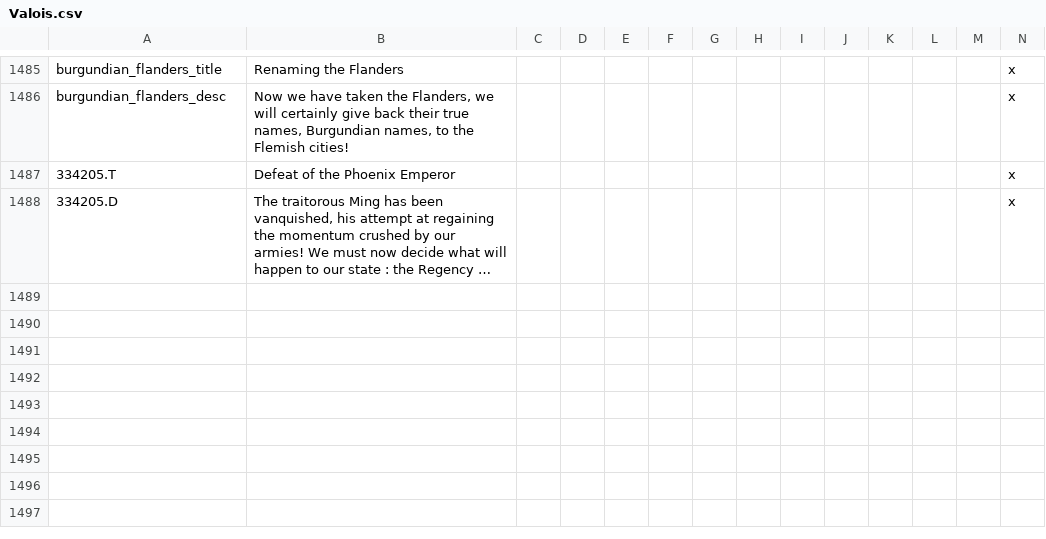
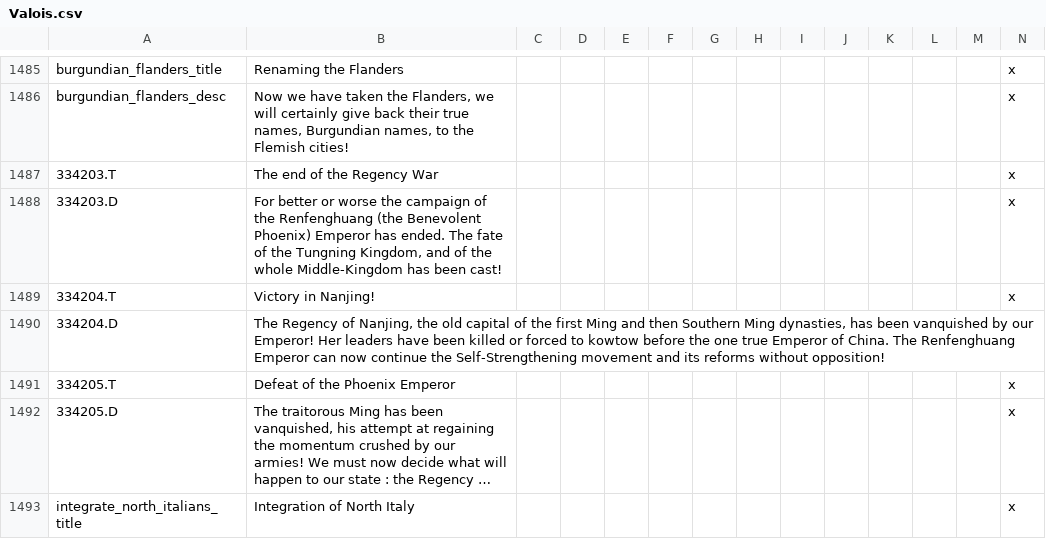
Before and after one commit to Pergame35/Divergences, a CSV file: Divergences of Darkness/Divergences of Darkness/localisation/Valois.csv, drawn as a sheet; only a part is shown, gaps mark what is left out; long unchanged cells end in …; rows hold the shown columns only; the diff names each change by its address in the sheet, - before the commit and + after, or states it on an @@ line.

```diff
--- a/Divergences of Darkness/Divergences of Darkness/localisation/Valois.csv
+++ b/Divergences of Darkness/Divergences of Darkness/localisation/Valois.csv
+row 1487: 334203.T | The end of the Regency War |  |  |  |  |  |  |  |  |  |  |  | x
+row 1488: 334203.D | For better or worse the campaign of the Renfenghuang (the Benevolent Phoenix) Emperor has ended. The fate of the Tungning Kingdom, and of the whole Middle-Kingdom has been cast! |  |  |  |  |  |  |  |  |  |  |  | x
+row 1489: 334204.T | Victory in Nanjing! |  |  |  |  |  |  |  |  |  |  |  | x
+row 1490: 334204.D | The Regency of Nanjing, the old capital of the first Ming and then Southern Ming dynasties, has been vanquished by our Emperor! Her leaders have been killed or forced to kowtow before the one true Emperor of China. The Renfenghuang Emperor can now continue the Self-Strengthening movement and its reforms without opposition!
+row 1493: integrate_north_italians_title | Integration of North Italy |  |  |  |  |  |  |  |  |  |  |  | x
```
Also changed, not shown: Divergences of Darkness/Divergences of Darkness/localisation/0_countries.csv, Divergences of Darkness/Divergences of Darkness/localisation/0_cultures.csv, 41 other files.
